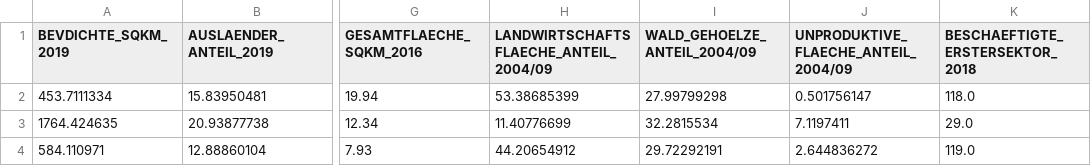
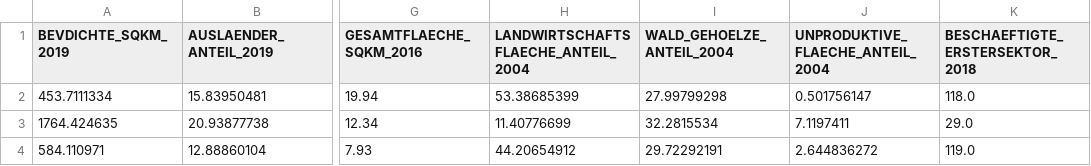
Before and after one commit to MarcGruener/sogrim, a CSV file: app/data.csv, drawn as a sheet; only a part is shown, gaps mark what is left out; the diff names each change by its address in the sheet, - before the commit and + after, or states it on an @@ line.

Commit message:
Fixed Data

```diff
--- a/app/data.csv
+++ b/app/data.csv
-H1: LANDWIRTSCHAFTSFLAECHE_ANTEIL_2004/09
+H1: LANDWIRTSCHAFTSFLAECHE_ANTEIL_2004
-I1: WALD_GEHOELZE_ANTEIL_2004/09
+I1: WALD_GEHOELZE_ANTEIL_2004
-J1: UNPRODUKTIVE_FLAECHE_ANTEIL_2004/09
+J1: UNPRODUKTIVE_FLAECHE_ANTEIL_2004
```
Also changed, not shown: 1 other file.
